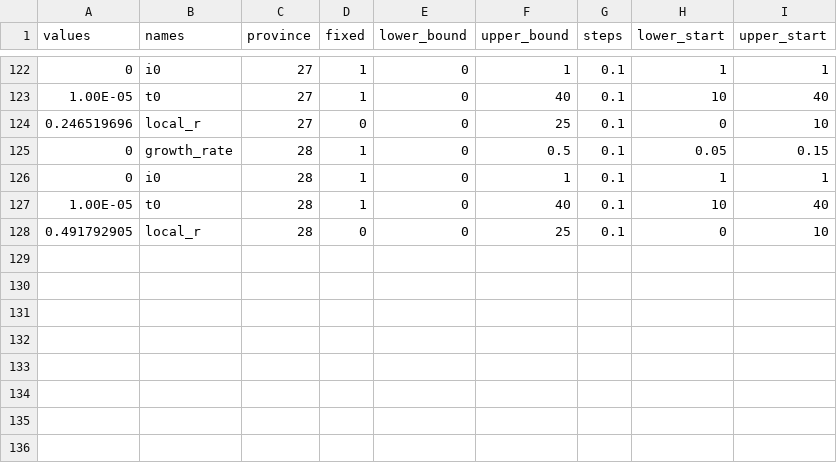
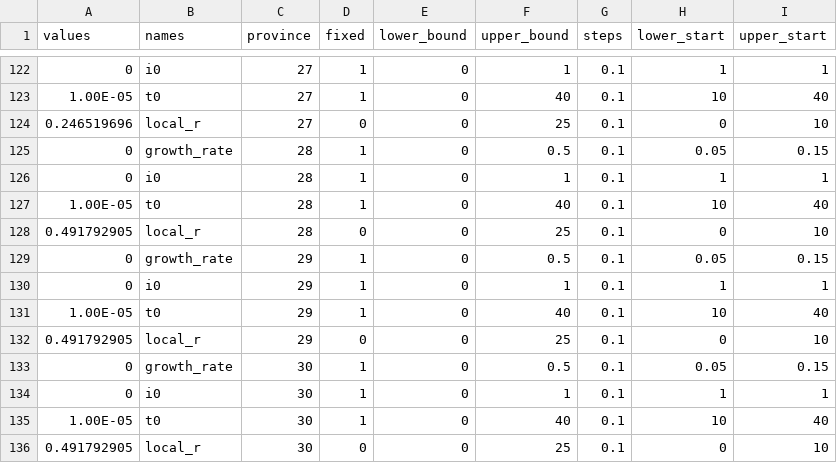
Before and after one commit to jameshay218/covback, a CSV file: pars/partab_logistic_growth.csv, drawn as a sheet; only a part is shown, gaps mark what is left out; the diff names each change by its address in the sheet, - before the commit and + after, or states it on an @@ line.

```diff
--- a/pars/partab_logistic_growth.csv
+++ b/pars/partab_logistic_growth.csv
+row 129: 0 | growth_rate | 29 | 1 | 0 | 0.5 | 0.1 | 0.05 | 0.15
+row 130: 0 | i0 | 29 | 1 | 0 | 1 | 0.1 | 1 | 1
+row 131: 1.00E-05 | t0 | 29 | 1 | 0 | 40 | 0.1 | 10 | 40
+row 132: 0.491792905 | local_r | 29 | 0 | 0 | 25 | 0.1 | 0 | 10
+row 133: 0 | growth_rate | 30 | 1 | 0 | 0.5 | 0.1 | 0.05 | 0.15
+row 134: 0 | i0 | 30 | 1 | 0 | 1 | 0.1 | 1 | 1
+row 135: 1.00E-05 | t0 | 30 | 1 | 0 | 40 | 0.1 | 10 | 40
+row 136: 0.491792905 | local_r | 30 | 0 | 0 | 25 | 0.1 | 0 | 10
```
Also changed, not shown: data/export_probs_matched.csv, data/import_probs_matched.csv, 27 other files.
